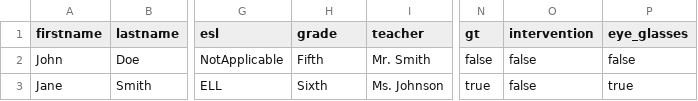
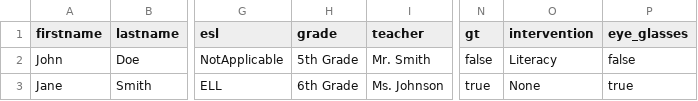
Before and after one commit to IntrepidT/dahlia, a CSV file: src/app/components/student_page/student_csv_template.csv, drawn as a sheet; only a part is shown, gaps mark what is left out; the diff names each change by its address in the sheet, - before the commit and + after, or states it on an @@ line.

Commit message:
Intervention Values

```diff
--- a/src/app/components/student_page/student_csv_template.csv
+++ b/src/app/components/student_page/student_csv_template.csv
-H2 (grade): Fifth
+H2 (grade): 5th Grade
-O2 (intervention): false
+O2 (intervention): Literacy
-H3 (grade): Sixth
+H3 (grade): 6th Grade
-O3 (intervention): false
+O3 (intervention): None
```
Also changed, not shown: 22 other files.
